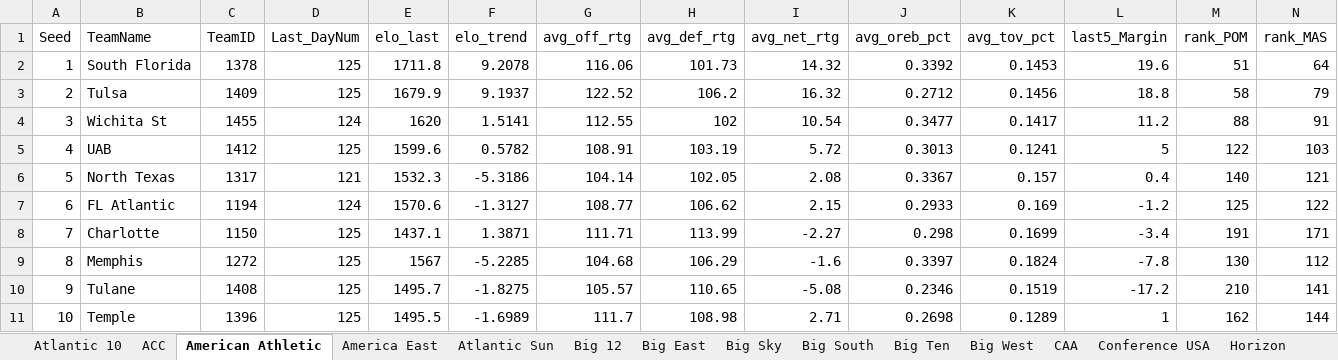
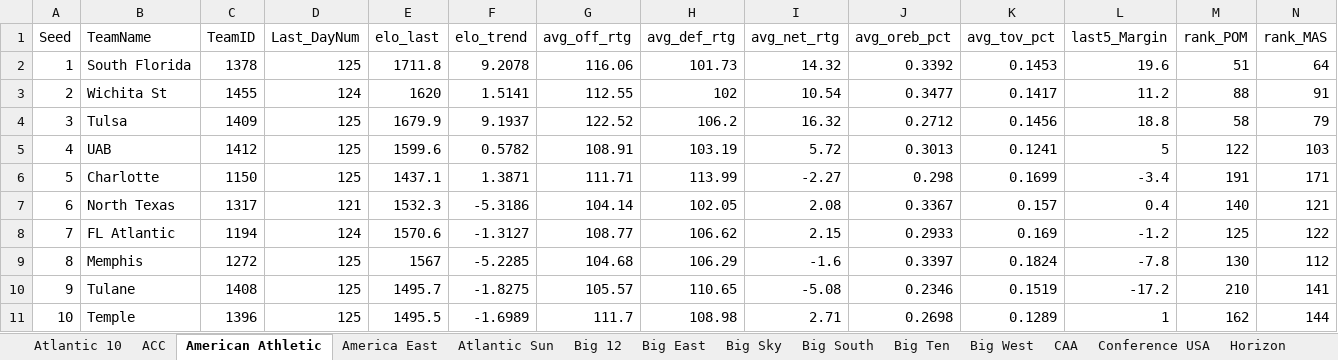
Before and after one commit to egomaniacsfantasy/EgomaniacsBracket, an Excel workbook: conf_team_stats_2026.xlsx, sheet American Athletic, drawn as a sheet; only a part is shown; values as stored, in another font and other column widths than the file's, no borders; removed rows and columns are numbered as before the commit, all else as after; rows hold the shown columns only; the diff names each change by its address in the sheet, - before the commit and + after, or states it on an @@ line.

```diff
--- a/conf_team_stats_2026.xlsx (sheet American Athletic)
+++ b/conf_team_stats_2026.xlsx (sheet American Athletic)
-row 3: 2 | Tulsa | 1409 | 125 | 1679.9 | 9.1937 | 122.52 | 106.2 | 16.32 | 0.2712 | 0.1456 | 18.8 | 58 | 79
-A3 (Seed): 3
+A3 (Seed): 2
+row 4: 3 | Tulsa | 1409 | 125 | 1679.9 | 9.1937 | 122.52 | 106.2 | 16.32 | 0.2712 | 0.1456 | 18.8 | 58 | 79
+row 6: 5 | Charlotte | 1150 | 125 | 1437.1 | 1.3871 | 111.71 | 113.99 | -2.27 | 0.298 | 0.1699 | -3.4 | 191 | 171
-A7 (Seed): 5
+A7 (Seed): 6
-A8 (Seed): 6
+A8 (Seed): 7
-row 8: 7 | Charlotte | 1150 | 125 | 1437.1 | 1.3871 | 111.71 | 113.99 | -2.27 | 0.298 | 0.1699 | -3.4 | 191 | 171
```
Also changed, not shown: 2026_bracket_preds.xlsx, ProjectedBrackets.xlsx, 7 other files.
